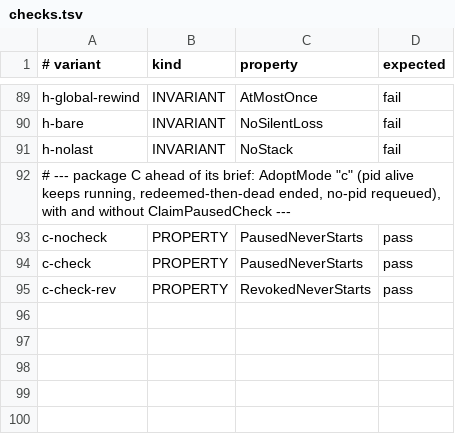
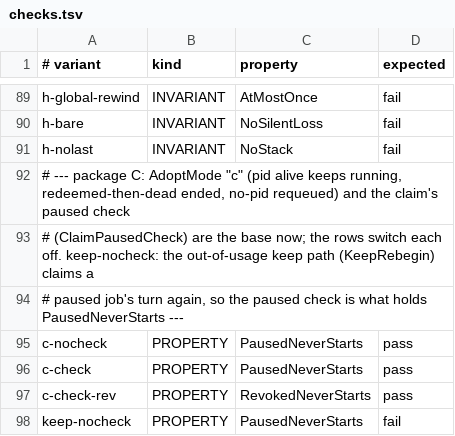
Before and after one commit to Ying-Kai-Liao/kith, a TSV file: verification/schedule-fire/checks.tsv, drawn as a sheet; only a part is shown, gaps mark what is left out.

```diff
--- a/verification/schedule-fire/checks.tsv
+++ b/verification/schedule-fire/checks.tsv
@@ -91,3 +91,5 @@ h-bare	INVARIANT	NoSilentLoss	fail
 h-nolast	INVARIANT	NoStack	fail
-# --- package C ahead of its brief: AdoptMode "c" (pid alive keeps running, redeemed-then-dead ended, no-pid requeued), with and without ClaimPausedCheck ---
+# --- package C: AdoptMode "c" (pid alive keeps running, redeemed-then-dead ended, no-pid requeued) and the claim's paused check
+# (ClaimPausedCheck) are the base now; the rows switch each off. keep-nocheck: the out-of-usage keep path (KeepRebegin) claims a
+# paused job's turn again, so the paused check is what holds PausedNeverStarts ---
 c-nocheck	PROPERTY	PausedNeverStarts	pass
@@ -95 +97,2 @@ c-check	PROPERTY	PausedNeverStarts	pass
 c-check-rev	PROPERTY	RevokedNeverStarts	pass
+keep-nocheck	PROPERTY	PausedNeverStarts	fail
```
Also changed, not shown: 33 other files.
